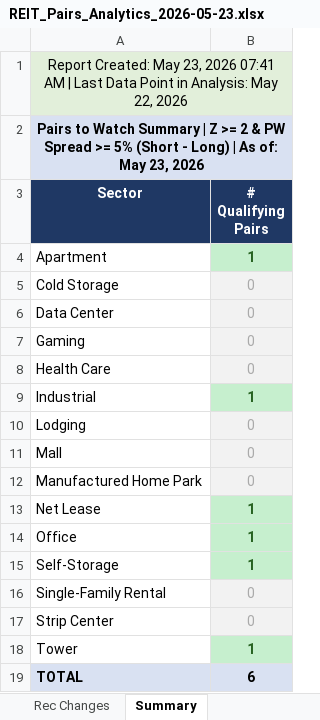
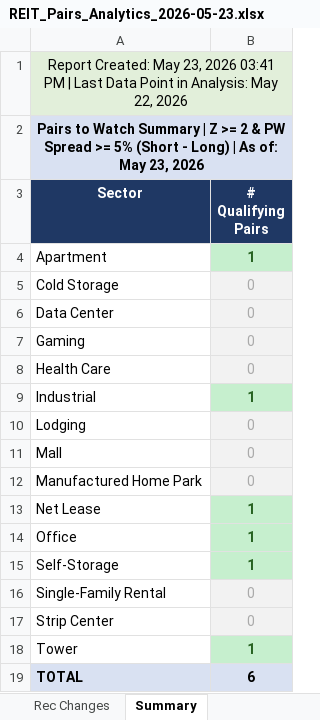
Before and after one commit to 310lfpereira-max/khwm-reit-db, an Excel workbook: REIT_Pairs_Analytics_2026-05-23.xlsx, sheet Summary, drawn as a sheet; values as stored, in another font and other column widths than the file's, no borders; the diff names each change by its address in the sheet, - before the commit and + after, or states it on an @@ line.

```diff
--- a/REIT_Pairs_Analytics_2026-05-23.xlsx (sheet Summary)
+++ b/REIT_Pairs_Analytics_2026-05-23.xlsx (sheet Summary)
-A1 (Sector): …23, 2026 07:41 AM | Last…
+A1 (Sector): …23, 2026 03:41 PM | Last…
```
Also changed, not shown: sheet Self-Storage, sheet Apartment, sheet Tower, sheet Office, sheet Industrial, sheet Net Lease, 2 more sheets.
